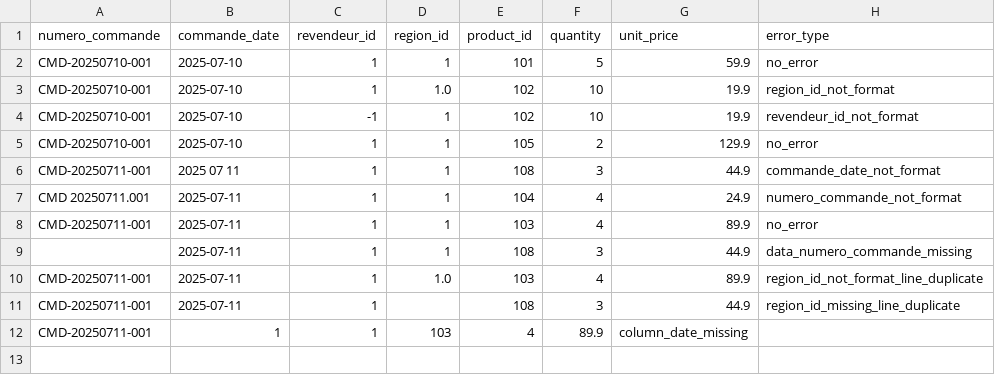
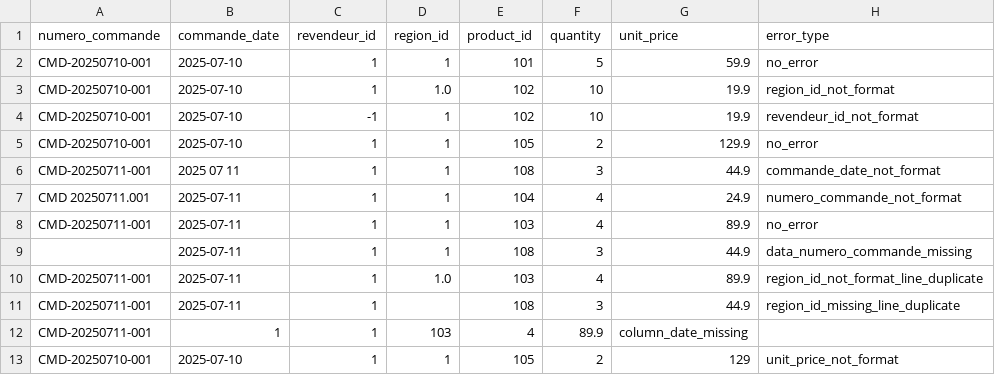
Before and after one commit to TangiLC/isenIA_distributech, a CSV file: data/commande_avec_erreurs.csv, drawn as a sheet.

```diff
--- a/data/commande_avec_erreurs.csv
+++ b/data/commande_avec_erreurs.csv
@@ -12 +12,2 @@ CMD-20250711-001,2025-07-11,1,,108,3,44.9,region_id_missing_line_duplicate
 CMD-20250711-001,1,1,103,4,89.9,column_date_missing
+CMD-20250710-001,2025-07-10,1,1,105,2,129,unit_price_not_format
```
Also changed, not shown: 5 other files.
